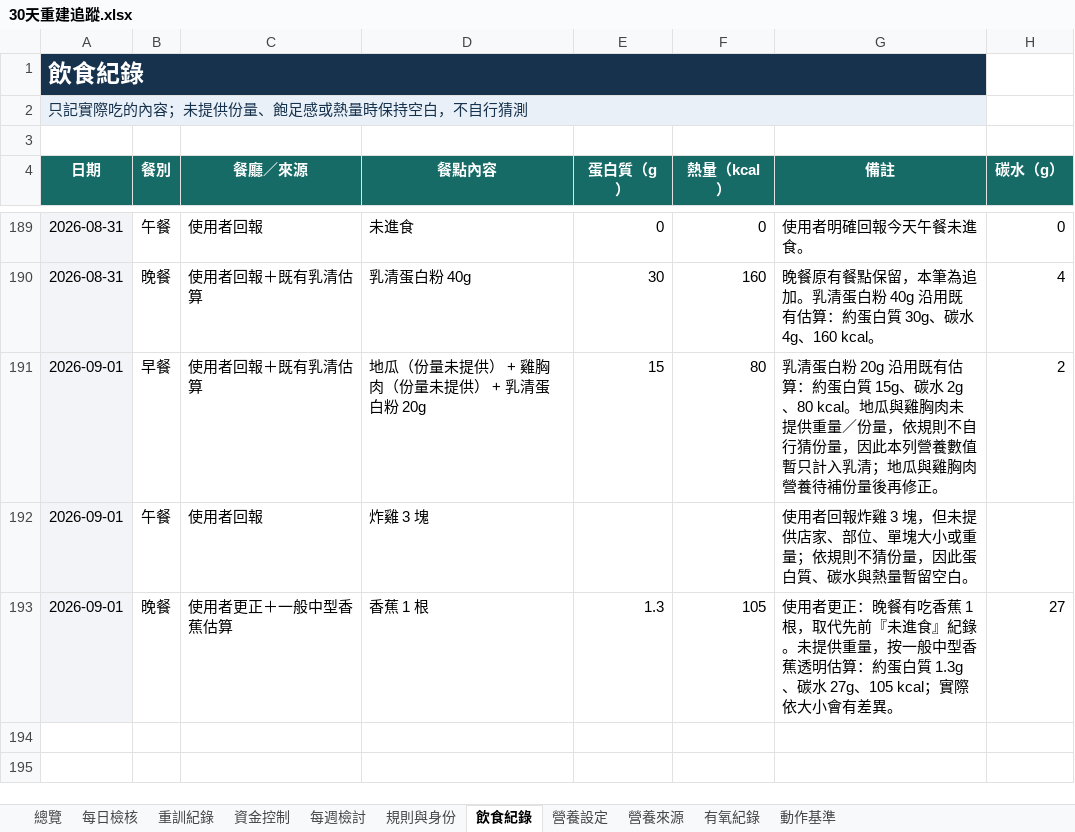
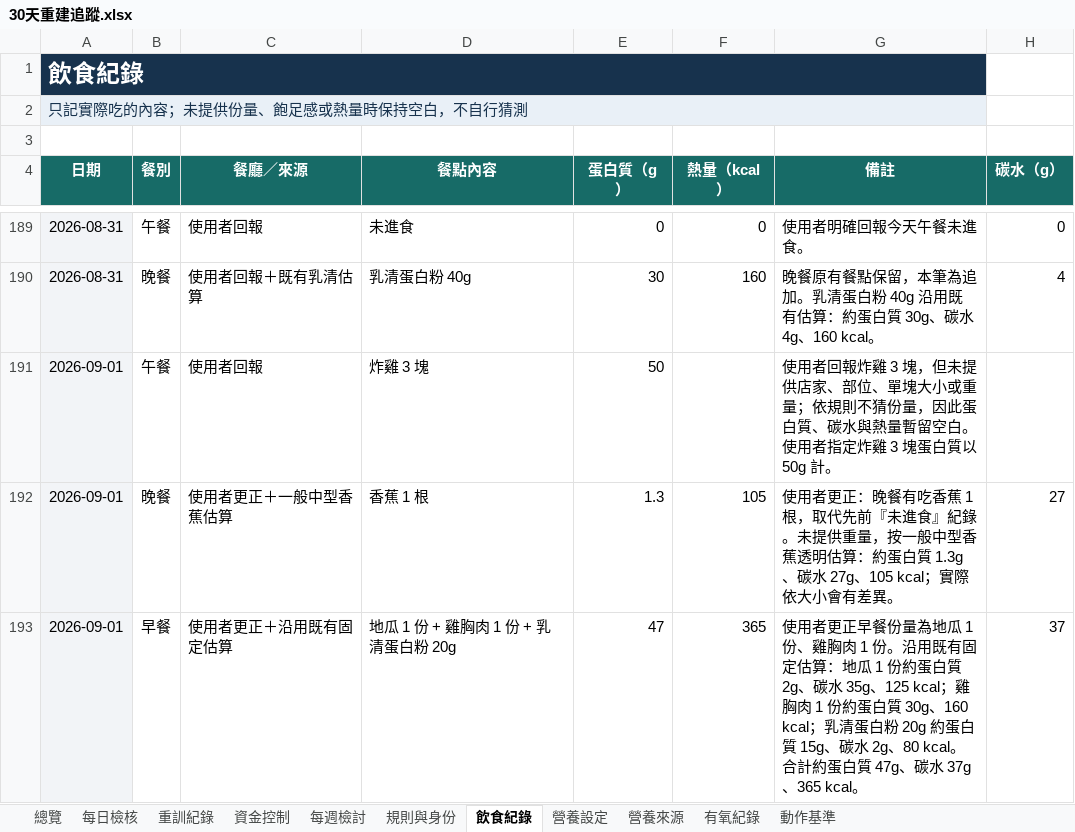
Before and after one commit to asadman1523/30-day-reset-tracker, an Excel workbook: 30天重建追蹤.xlsx, sheet 飲食紀錄, drawn as a sheet; only a part is shown, gaps mark what is left out; values as stored, in another font and other column widths than the file's, no borders; removed rows and columns are numbered as before the commit, all else as after; the diff names each change by its address in the sheet, - before the commit and + after, or states it on an @@ line.

```diff
--- a/30天重建追蹤.xlsx (sheet 飲食紀錄)
+++ b/30天重建追蹤.xlsx (sheet 飲食紀錄)
-row 191: 2026-09-01 | 早餐 | 使用者回報＋既有乳清估算 | 地瓜（份量未提供） + 雞胸肉（份量未提供） + 乳清蛋白粉 20g | 15 | 80 | 乳清蛋白粉 20g 沿用既有估算：約蛋白質 15g、碳水 2g、80 kcal。地瓜與雞胸肉未提供重量／份量，依規則不自行猜份量，因此本列營養數值暫只計入乳清；地瓜與雞胸肉營養待補份量後再修正。 | 2
-E191 (蛋白質（g）): (empty)
+E191 (蛋白質（g）): 50
-G191 (備註): …留空白。
+G191 (備註): …留空白。 使用者指定炸雞 3 塊蛋白質以 50g 計。
+row 193: 2026-09-01 | 早餐 | 使用者更正＋沿用既有固定估算 | 地瓜 1 份 + 雞胸肉 1 份 + 乳清蛋白粉 20g | 47 | 365 | 使用者更正早餐份量為地瓜 1 份、雞胸肉 1 份。沿用既有固定估算：地瓜 1 份約蛋白質 2g、碳水 35g、125 kcal；雞胸肉 1 份約蛋白質 30g、160 kcal；乳清蛋白粉 20g 約蛋白質 15g、碳水 2g、80 kcal。合計約蛋白質 47g、碳水 37g、365 kcal。 | 37
```
Also changed, not shown: 3 other files.
